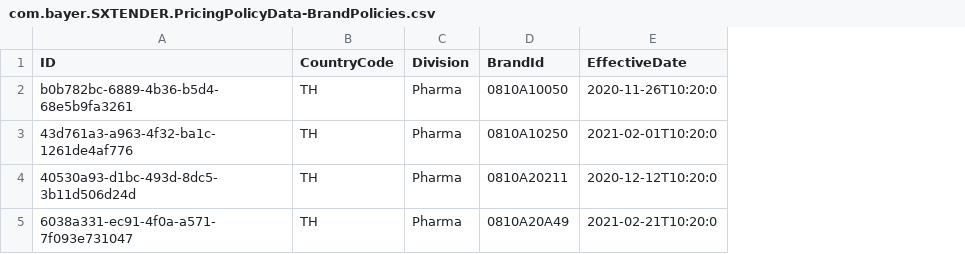
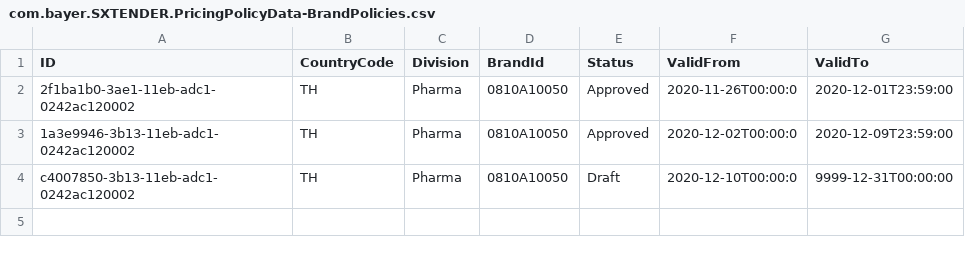
Before and after one commit to mandar-velankar/TNDR_FAST_BACKEND, a CSV file: db/csv/com.bayer.SXTENDER.PricingPolicyData-BrandPolicies.csv, drawn as a sheet; removed rows and columns are numbered as before the commit, all else as after; the diff names each change by its address in the sheet, - before the commit and + after, or states it on an @@ line.

```diff
--- a/db/csv/com.bayer.SXTENDER.PricingPolicyData-BrandPolicies.csv
+++ b/db/csv/com.bayer.SXTENDER.PricingPolicyData-BrandPolicies.csv
-column E (EffectiveDate), rows 2-4: 2020-11-26T10:20:0 | 2021-02-01T10:20:0 | 2020-12-12T10:20:0
+column E (Status), rows 2-4: Approved | Approved | Draft
+column F (ValidFrom), rows 2-4: 2020-11-26T00:00:0 | 2020-12-02T00:00:0 | 2020-12-10T00:00:0
+column G (ValidTo), rows 2-4: 2020-12-01T23:59:00 | 2020-12-09T23:59:00 | 9999-12-31T00:00:00
-A2 (ID): b0b782bc-6889-4b36-b5d4-68e5b9fa3261
+A2 (ID): 2f1ba1b0-3ae1-11eb-adc1-0242ac120002
-A3 (ID): 43d761a3-a963-4f32-ba1c-1261de4af776
+A3 (ID): 1a3e9946-3b13-11eb-adc1-0242ac120002
-D3 (BrandId): 0810A10250
+D3 (BrandId): 0810A10050
-A4 (ID): 40530a93-d1bc-493d-8dc5-3b11d506d24d
+A4 (ID): c4007850-3b13-11eb-adc1-0242ac120002
-D4 (BrandId): 0810A20211
+D4 (BrandId): 0810A10050
-row 5: 6038a331-ec91-4f0a-a571-7f093e731047 | TH | Pharma | 0810A20A49 | 2021-02-21T10:20:0
```
Also changed, not shown: db/csv/com.bayer.SXTENDER.MasterData-PT_TMPRDHIER.csv, db/csv/com.bayer.SXTENDER.PricingPolicyData-Approvals.csv, 11 other files.
